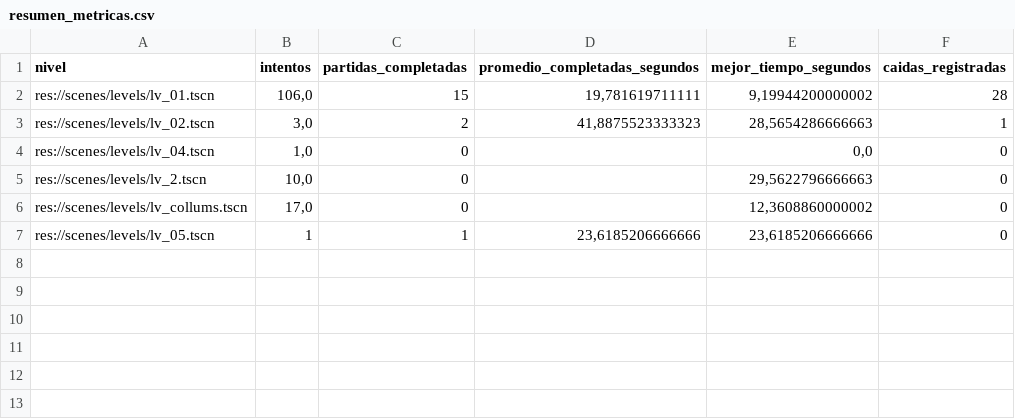
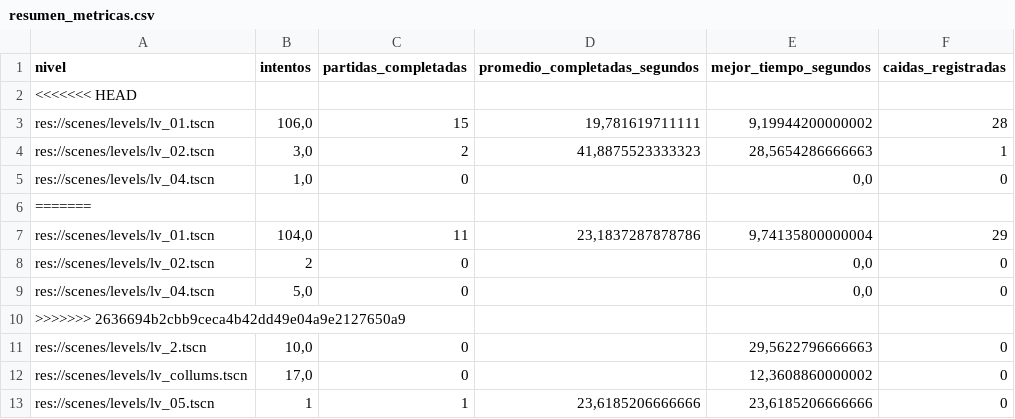
Before and after one commit to MauroMelender/ProtoProyectGensaku, a CSV file: Metricas/resumen_metricas.csv, drawn as a sheet.

```diff
--- a/Metricas/resumen_metricas.csv
+++ b/Metricas/resumen_metricas.csv
@@ -1,2 +1,3 @@
 "nivel";"intentos";"partidas_completadas";"promedio_completadas_segundos";"mejor_tiempo_segundos";"caidas_registradas"
+<<<<<<< HEAD
 "res://scenes/levels/lv_01.tscn";"106,0";"15";"19,781619711111";"9,19944200000002";"28"
@@ -4,2 +5,7 @@
 "res://scenes/levels/lv_04.tscn";"1,0";"0";"";"0,0";"0"
+=======
+"res://scenes/levels/lv_01.tscn";"104,0";"11";"23,1837287878786";"9,74135800000004";"29"
+"res://scenes/levels/lv_02.tscn";"2";"0";"";"0,0";"0"
+"res://scenes/levels/lv_04.tscn";"5,0";"0";"";"0,0";"0"
+>>>>>>> 2636694b2cbb9ceca4b42dd49e04a9e2127650a9
 "res://scenes/levels/lv_2.tscn";"10,0";"0";"";"29,5622796666663";"0"
```
Also changed, not shown: Metricas/mapa_calor_caidas.csv, Metricas/metricas_partidas.csv, 2 other files.
